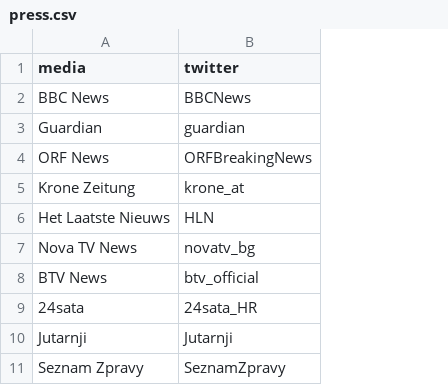
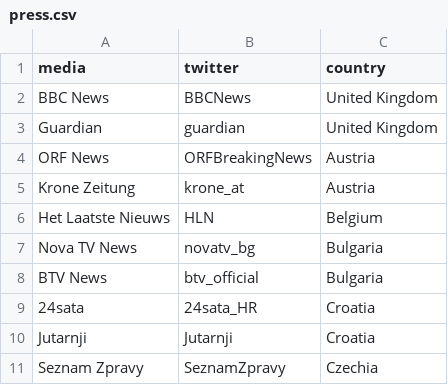
Before and after one commit to EstefaniaVB/LexAI, a CSV file: LexAI/data/press.csv, drawn as a sheet; only a part is shown; the diff names each change by its address in the sheet, - before the commit and + after, or states it on an @@ line.

```diff
--- a/LexAI/data/press.csv
+++ b/LexAI/data/press.csv
+column C (country), rows 2-11: United Kingdom | United Kingdom | Austria | Austria | Belgium | Bulgaria | Bulgaria | Croatia | Croatia | Czechia
```
Also changed, not shown: 3 other files.
